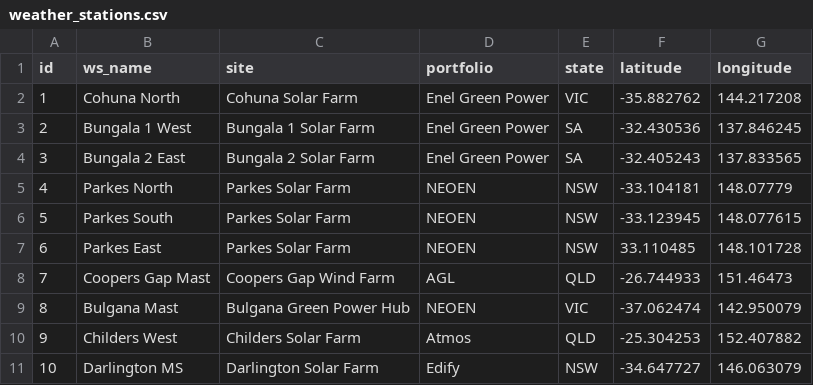
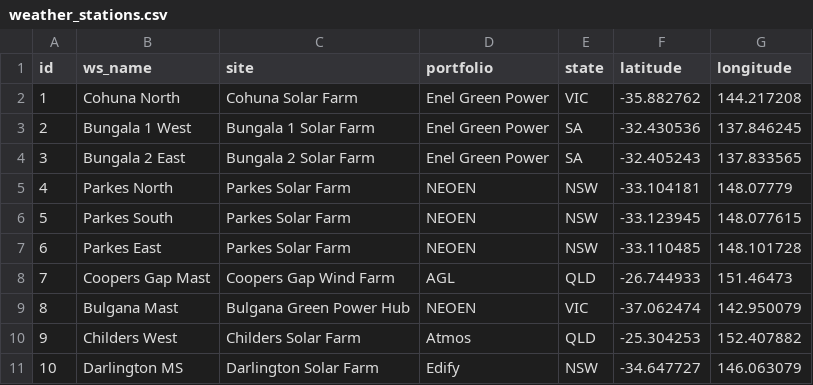
Before and after one commit to nxurhan/proa-api, a CSV file: data/weather_stations.csv, drawn as a sheet.

Commit message:
fix an error in data

```diff
--- a/data/weather_stations.csv
+++ b/data/weather_stations.csv
@@ -6,3 +6,3 @@ id,ws_name,site,portfolio,state,latitude,longitude
 5,Parkes South,Parkes Solar Farm,NEOEN,NSW,-33.123945,148.077615
-6,Parkes East,Parkes Solar Farm,NEOEN,NSW,33.110485,148.101728
+6,Parkes East,Parkes Solar Farm,NEOEN,NSW,-33.110485,148.101728
 7,Coopers Gap Mast ,Coopers Gap Wind Farm,AGL,QLD,-26.744933,151.46473
```
Also changed, not shown: 1 other file.
